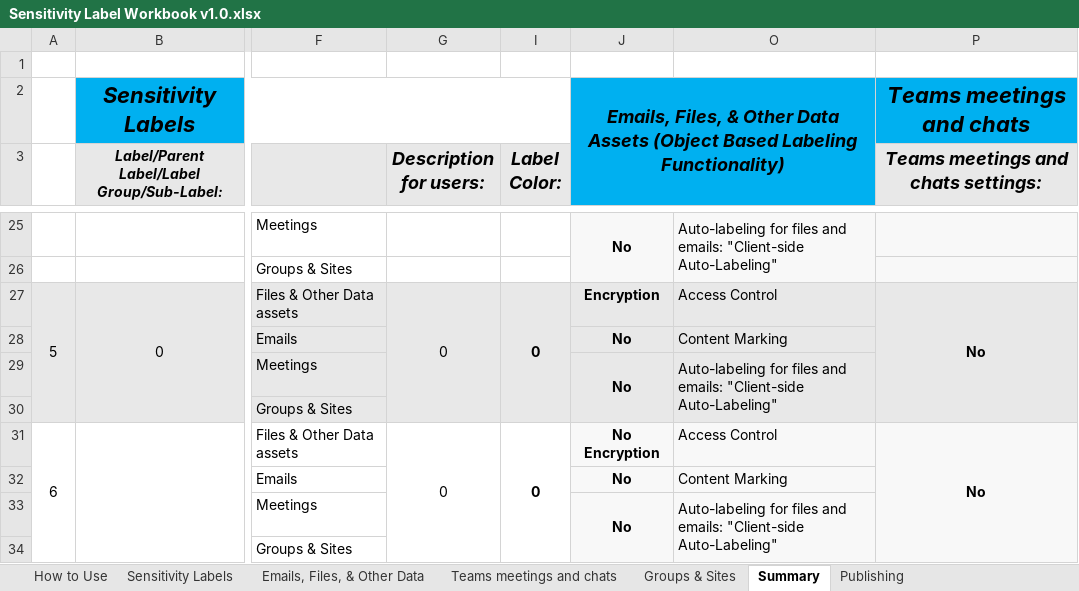
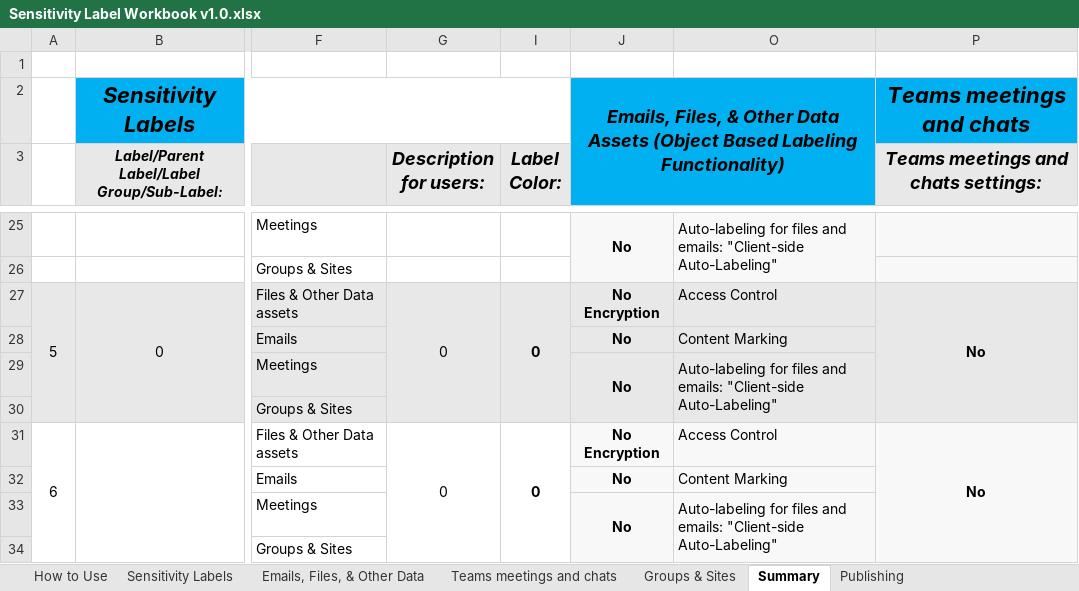
Before and after one commit to NicholasBear-Tech/Bears-FastTrack, an Excel workbook: tools/Purview Sensitivity Labels Workbook/Sensitivity Label Workbook v1.0.xlsx, sheet Summary, drawn as a sheet; only a part is shown, gaps mark what is left out; values as stored, in another font and other column widths than the file's, no borders; conditional formats not drawn; the diff names each change by its address in the sheet, - before the commit and + after, or states it on an @@ line.

```diff
--- a/tools/Purview Sensitivity Labels Workbook/Sensitivity Label Workbook v1.0.xlsx (sheet Summary)
+++ b/tools/Purview Sensitivity Labels Workbook/Sensitivity Label Workbook v1.0.xlsx (sheet Summary)
-J27: Encryption
+J27: No Encryption
```
Also changed, not shown: sheet Emails, Files, & Other Data, hidden cells.
